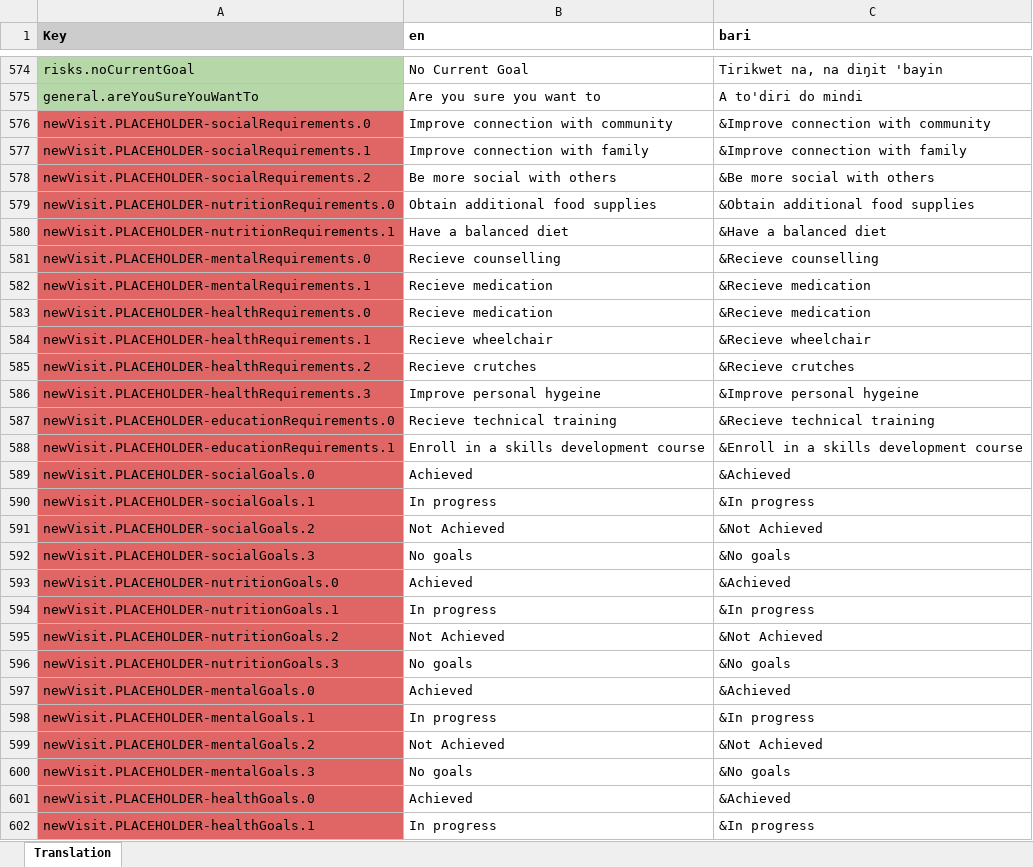
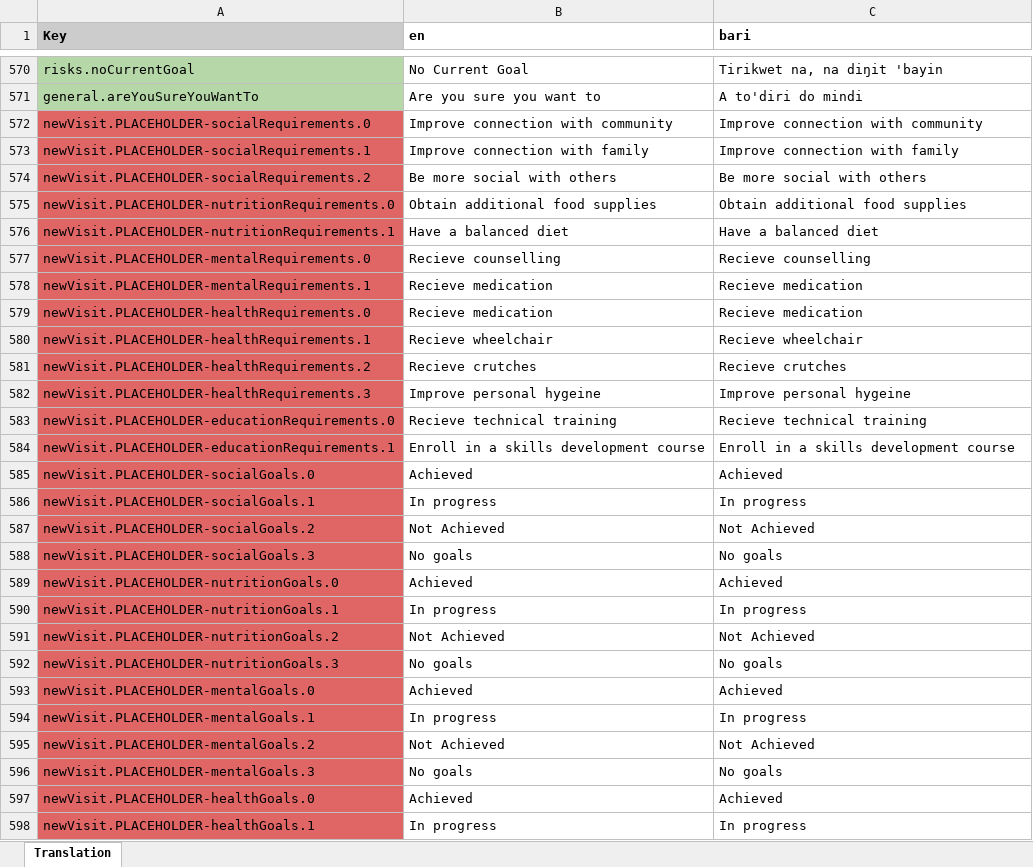
Before and after one commit to drbfraser/HHA-CommunityBasedRehabilitation, an Excel workbook: common/src/locales/Translations_CBR_main.xlsx, sheet Translation, drawn as a sheet; only a part is shown, gaps mark what is left out; values as stored, in another font and other column widths than the file's, no borders; charts and pictures and conditional formats not drawn; addresses are those after the commit; the diff covers the shown part only; the diff names each change by its address in the sheet, - before the commit and + after, or states it on an @@ line.

```diff
--- a/common/src/locales/Translations_CBR_main.xlsx (sheet Translation)
+++ b/common/src/locales/Translations_CBR_main.xlsx (sheet Translation)
-C572 (bari): &Improve connection with community
+C572 (bari): Improve connection with community
-C573 (bari): &Improve connection with family
+C573 (bari): Improve connection with family
-C574 (bari): &Be more social with others
+C574 (bari): Be more social with others
-C575 (bari): &Obtain additional food supplies
+C575 (bari): Obtain additional food supplies
-C576 (bari): &Have a balanced diet
+C576 (bari): Have a balanced diet
-C577 (bari): &Recieve counselling
+C577 (bari): Recieve counselling
-C578:C579 (bari): &Recieve medication
+C578:C579 (bari): Recieve medication
-C580 (bari): &Recieve wheelchair
+C580 (bari): Recieve wheelchair
-C581 (bari): &Recieve crutches
+C581 (bari): Recieve crutches
-C582 (bari): &Improve personal hygeine
+C582 (bari): Improve personal hygeine
-C583 (bari): &Recieve technical training
+C583 (bari): Recieve technical training
-C584 (bari): &Enroll in a skills development course
+C584 (bari): Enroll in a skills development course
-C585 (bari): &Achieved
+C585 (bari): Achieved
-C586 (bari): &In progress
+C586 (bari): In progress
-C587 (bari): &Not Achieved
+C587 (bari): Not Achieved
-C588 (bari): &No goals
+C588 (bari): No goals
-C589 (bari): &Achieved
+C589 (bari): Achieved
-C590 (bari): &In progress
+C590 (bari): In progress
-C591 (bari): &Not Achieved
+C591 (bari): Not Achieved
-C592 (bari): &No goals
+C592 (bari): No goals
-C593 (bari): &Achieved
+C593 (bari): Achieved
-C594 (bari): &In progress
+C594 (bari): In progress
-C595 (bari): &Not Achieved
+C595 (bari): Not Achieved
-C596 (bari): &No goals
+C596 (bari): No goals
-C597 (bari): &Achieved
+C597 (bari): Achieved
-C598 (bari): &In progress
+C598 (bari): In progress
```
Also changed, not shown: 1 added row, 6 removed rows, 215 edited cells and cell formats elsewhere in this sheet, charts or pictures, 11 other files.
